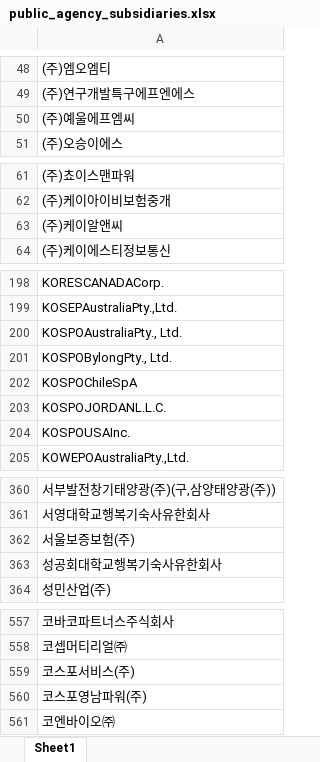
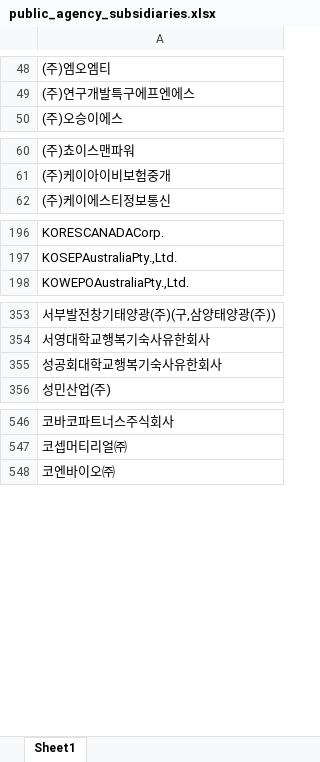
Before and after one commit to junjunating/po-search, an Excel workbook: output/public_agency_subsidiaries.xlsx, sheet Sheet1, drawn as a sheet; only a part is shown, gaps mark what is left out; values as stored, in another font and other column widths than the file's, no borders; the diff covers the shown part only; the diff names each change by its address in the sheet, - before the commit and + after, or states it on an @@ line.

```diff
--- a/output/public_agency_subsidiaries.xlsx (sheet Sheet1)
+++ b/output/public_agency_subsidiaries.xlsx (sheet Sheet1)
-row 50: (주)예울에프엠씨
-row 63: (주)케이알앤씨
-row 200: KOSPOAustraliaPty., Ltd.
-row 201: KOSPOBylongPty., Ltd.
-row 202: KOSPOChileSpA
-row 203: KOSPOJORDANL.L.C.
-row 204: KOSPOUSAInc.
-row 362: 서울보증보험(주)
-row 559: 코스포서비스(주)
-row 560: 코스포영남파워(주)
```
Also changed, not shown: 3 removed rows elsewhere in this sheet, docs/download/merged_list.xlsx, output/subsidiary_validation_report.xlsx, 5 other files.
